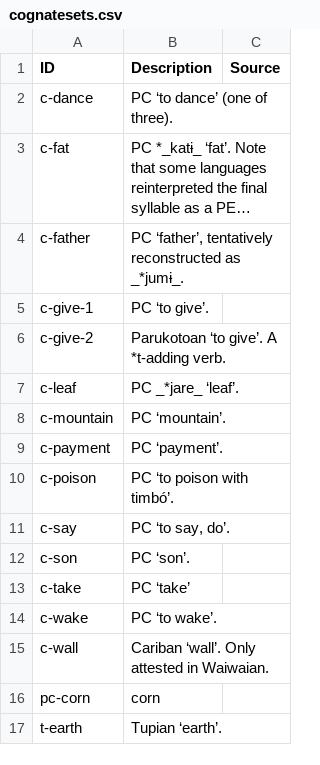
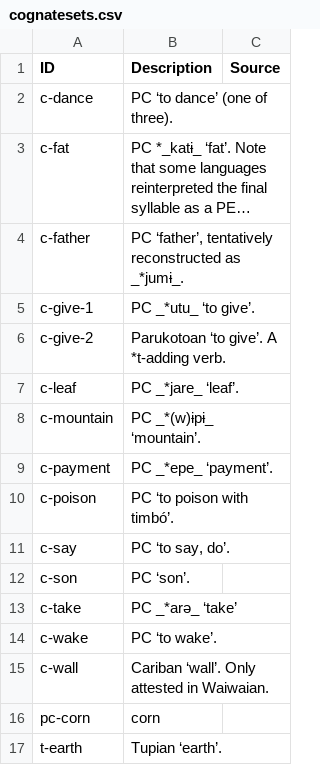
Before and after one commit to fmatter/TuCaLex, a CSV file: cldf/cognatesets.csv, drawn as a sheet; only a part is shown; long unchanged cells end in …; the diff covers the shown part only; the diff names each change by its address in the sheet, - before the commit and + after, or states it on an @@ line.

```diff
--- a/cldf/cognatesets.csv
+++ b/cldf/cognatesets.csv
-B5 (Description): PC ‘to give’.
+B5 (Description): PC _*utu_ ‘to give’.
-B8 (Description): PC ‘mountain’.
+B8 (Description): PC _*(w)ɨpɨ_ ‘mountain’.
-B9 (Description): PC ‘payment’.
+B9 (Description): PC _*epe_ ‘payment’.
-B13 (Description): PC ‘take’
+B13 (Description): PC _*arə_ ‘take’
```
Also changed, not shown: 5 edited cells elsewhere in this file, cldf/cognates.csv, cldf/forms.csv, 5 other files.
